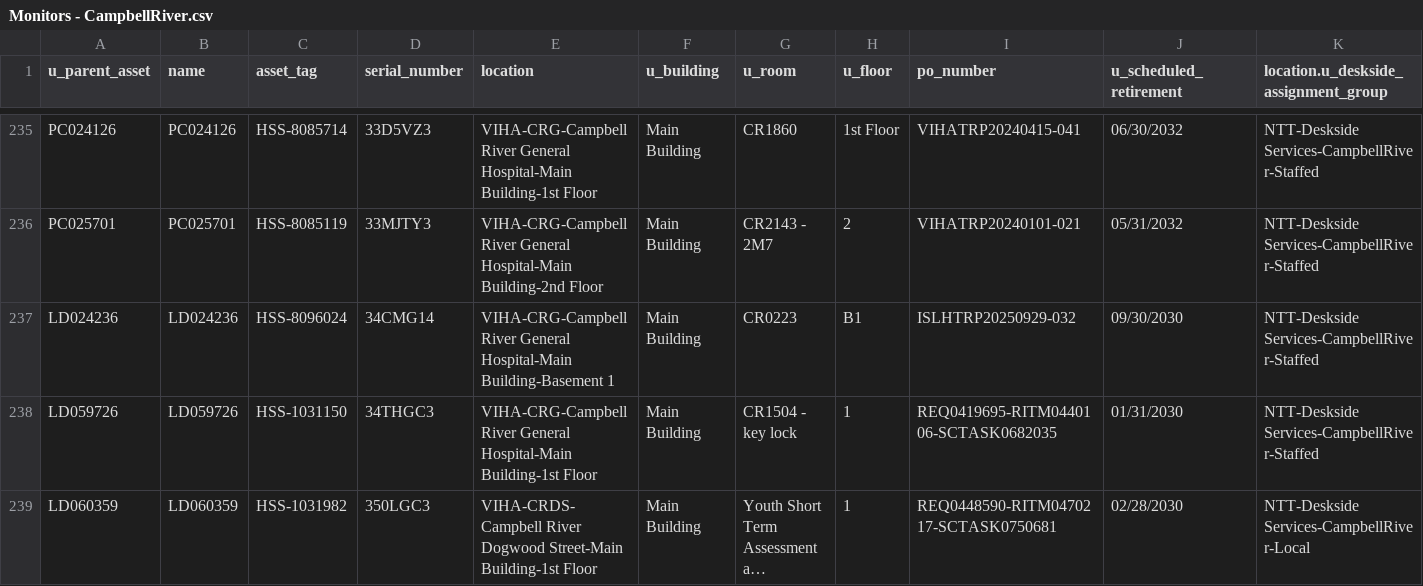
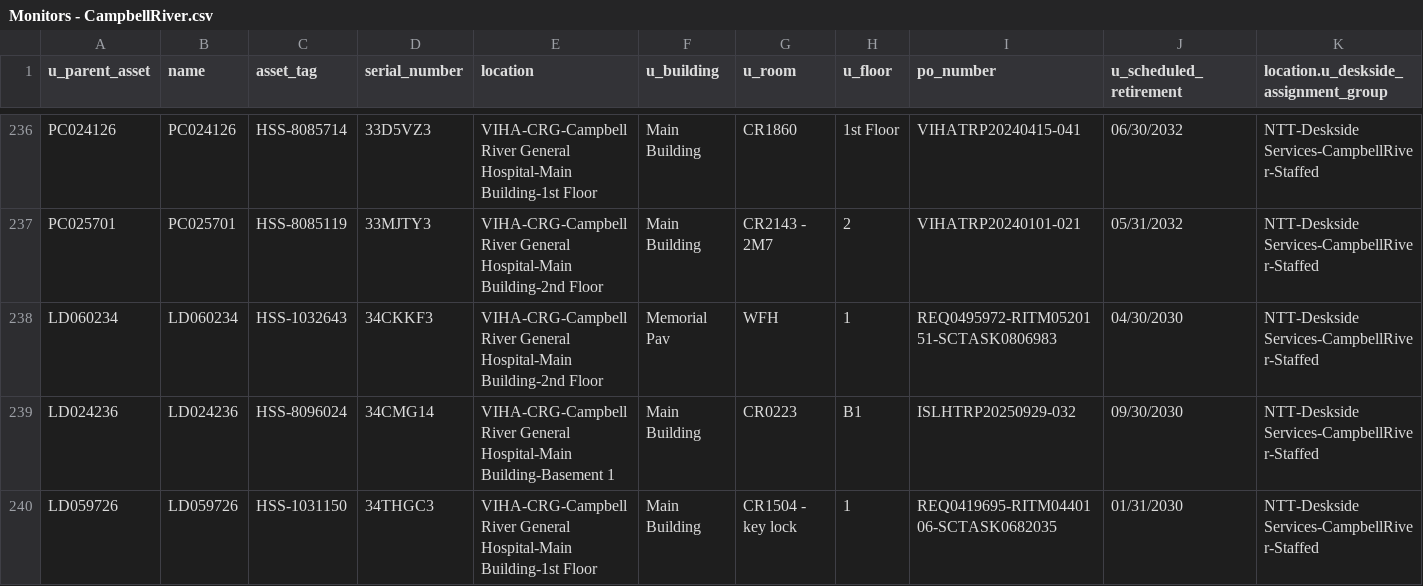
Before and after one commit to digbysa/New-Inventory-Tool-V2, a CSV file: Data/CampbellRiver/Monitors - CampbellRiver.csv, drawn as a sheet; only a part is shown, gaps mark what is left out; the shorter side is filled out with more unchanged rows; long unchanged cells end in …; rows hold the shown columns only; the diff covers the shown part only; the diff names each change by its address in the sheet, - before the commit and + after, or states it on an @@ line.

```diff
--- a/Data/CampbellRiver/Monitors - CampbellRiver.csv
+++ b/Data/CampbellRiver/Monitors - CampbellRiver.csv
+row 238: LD060234 | LD060234 | HSS-1032643 | 34CKKF3 | VIHA-CRG-Campbell River General Hospital-Main Building-2nd Floor | Memorial Pav | WFH | 1 | REQ0495972-RITM0520151-SCTASK0806983 | 04/30/2030 | NTT-Deskside Services-CampbellRiver-Staffed
```
Also changed, not shown: 6 added rows, 2 removed rows, 1 moved row and 27 edited cells elsewhere in this file, Data/Cowichan/Computers - Cowichan.csv, Data/Cowichan/Monitors - Cowichan.csv, 15 other files.
